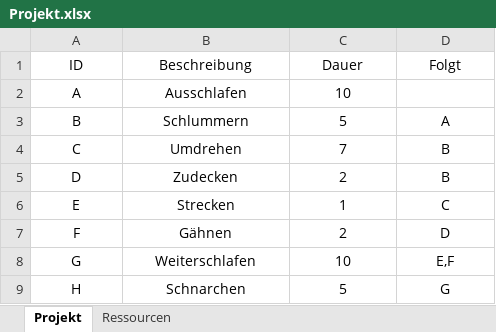
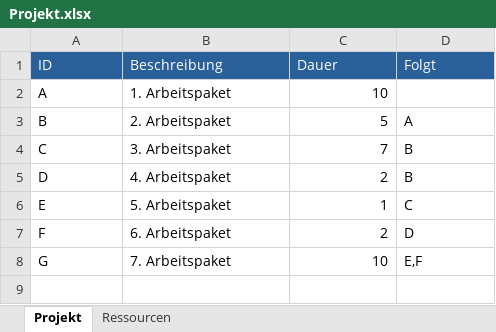
Before and after one commit to SebastianMeisel/NetzplanAPP, an Excel workbook: src/NetzplanAPP/static/file/uploads/Projekt.xlsx, sheet Projekt, drawn as a sheet; values as stored, in another font and other column widths than the file's, no borders; the diff names each change by its address in the sheet, - before the commit and + after, or states it on an @@ line.

```diff
--- a/src/NetzplanAPP/static/file/uploads/Projekt.xlsx (sheet Projekt)
+++ b/src/NetzplanAPP/static/file/uploads/Projekt.xlsx (sheet Projekt)
@@ A1:D1 alignment: center → left, fill: none → #2A6099, text colour: black → #FFFFFF @@
-A2:B8 alignment: center
+A2:B8 alignment: left
-B2 (Beschreibung): Ausschlafen
+B2 (Beschreibung): 1. Arbeitspaket
-C2:C8 alignment: center
+C2:C8 alignment: right
-B3 (Beschreibung): Schlummern
+B3 (Beschreibung): 2. Arbeitspaket
-D3:D8 alignment: center
+D3:D8 alignment: left
-B4 (Beschreibung): Umdrehen
+B4 (Beschreibung): 3. Arbeitspaket
-B5 (Beschreibung): Zudecken
+B5 (Beschreibung): 4. Arbeitspaket
-B6 (Beschreibung): Strecken
+B6 (Beschreibung): 5. Arbeitspaket
-B7 (Beschreibung): Gähnen
+B7 (Beschreibung): 6. Arbeitspaket
-B8 (Beschreibung): Weiterschlafen
+B8 (Beschreibung): 7. Arbeitspaket
-row 9: H | Schnarchen | 5 | G
```
Also changed, not shown: sheet Ressourcen, 6 other files.
